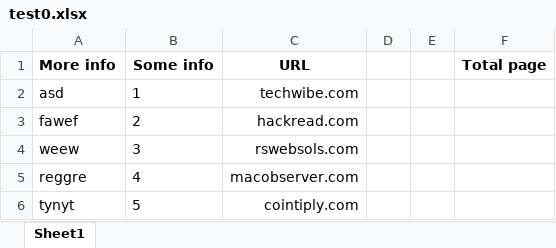
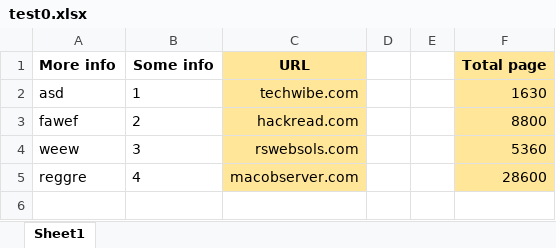
Before and after one commit to CyberBrainiac/Index-Thematicity, an Excel workbook: test0.xlsx, sheet Sheet1, drawn as a sheet; values as stored, in another font and other column widths than the file's, no borders; the diff names each change by its address in the sheet, - before the commit and + after, or states it on an @@ line.

```diff
--- a/test0.xlsx (sheet Sheet1)
+++ b/test0.xlsx (sheet Sheet1)
-C1:C5 fill: none
+C1:C5 fill: #FFE699
-F1:F5 fill: none
+F1:F5 fill: #FFE699
-F2 (Total page): (empty)
+F2 (Total page): 1630
-F3 (Total page): (empty)
+F3 (Total page): 8800
-F4 (Total page): (empty)
+F4 (Total page): 5360
-F5 (Total page): (empty)
+F5 (Total page): 28600
-row 6: tynyt | 5 | cointiply.com
```
Also changed, not shown: 3 other files.
